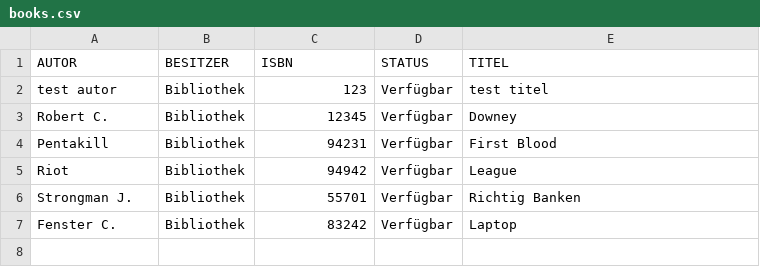
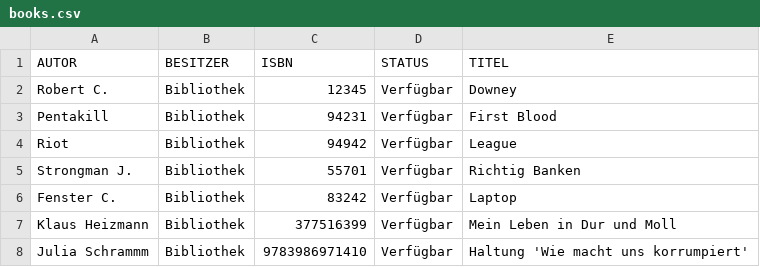
Before and after one commit to LuxannaCrown/LibraryBean, a CSV file: src/main/java/books.csv, drawn as a sheet.

```diff
--- a/src/main/java/books.csv
+++ b/src/main/java/books.csv
@@ -1,3 +1,2 @@
 "AUTOR","BESITZER","ISBN","STATUS","TITEL"
-"test autor","Bibliothek","123","Verfügbar","test titel"
 "Robert C.","Bibliothek","12345","Verfügbar","Downey"
@@ -7 +6,3 @@
 "Fenster C.","Bibliothek","83242","Verfügbar","Laptop"
+"Klaus Heizmann","Bibliothek","377516399","Verfügbar","Mein Leben in Dur und Moll"
+"Julia Schrammm","Bibliothek","9783986971410","Verfügbar","Haltung 'Wie macht uns korrumpiert'"
```
Also changed, not shown: 4 other files.
